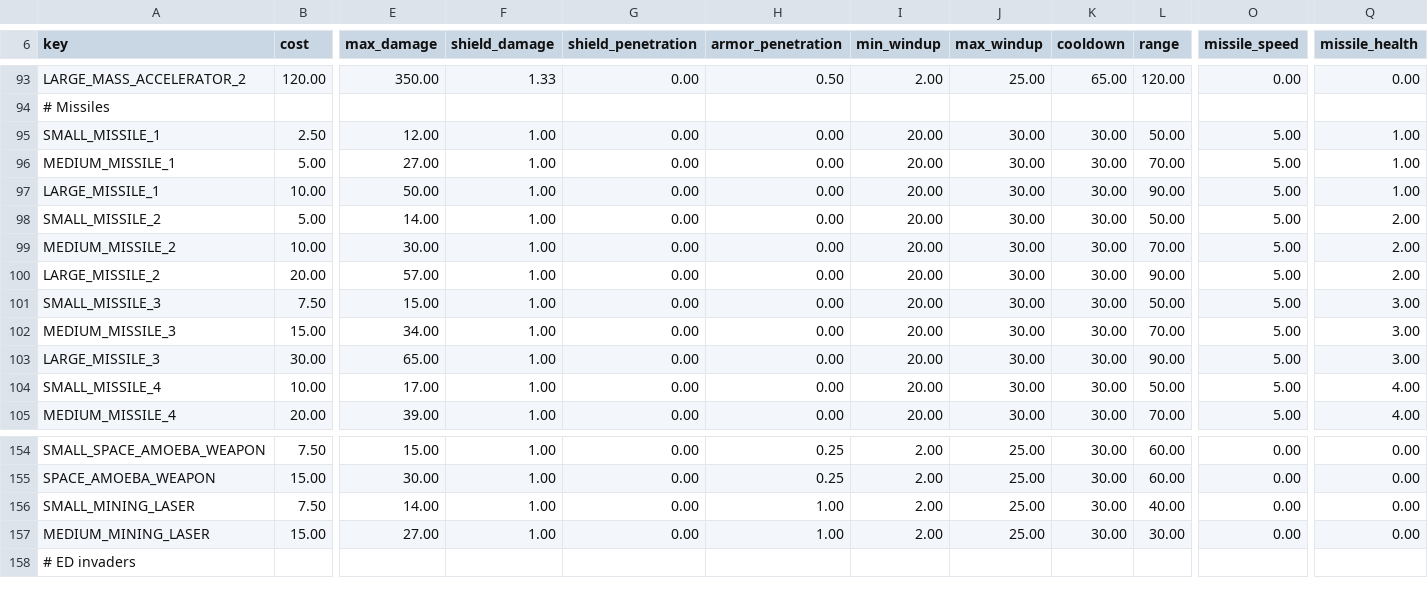
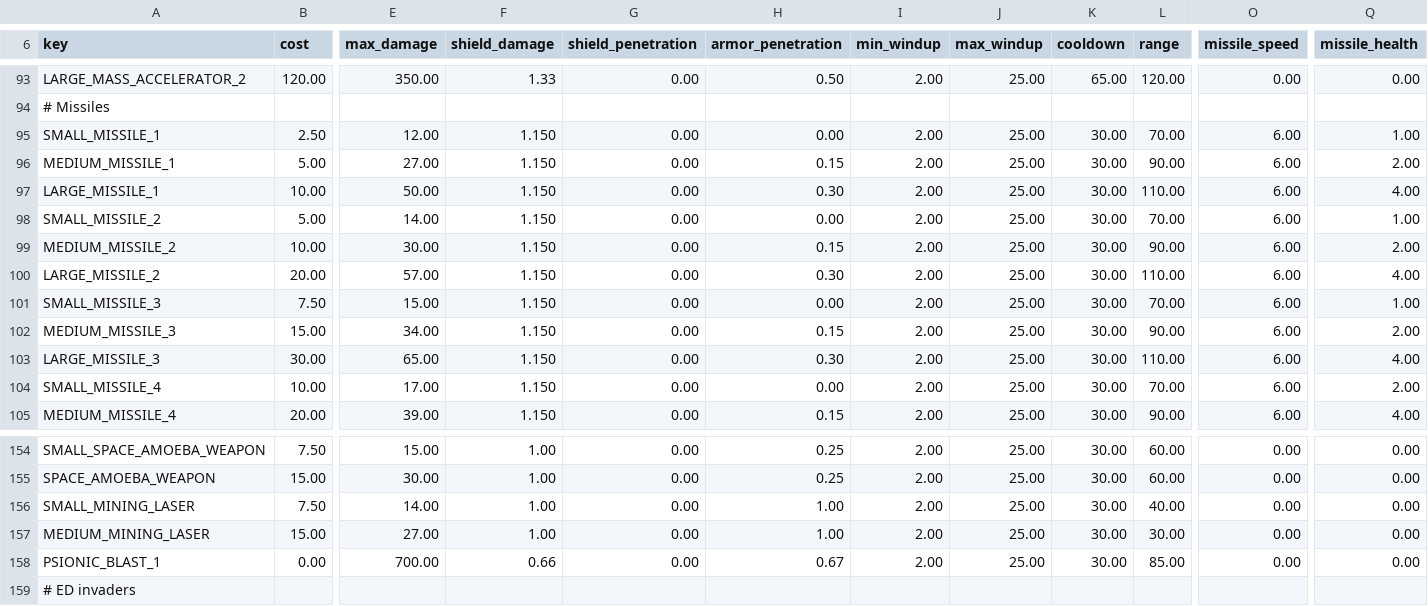
Before and after one commit to Joccaren/StellarisModvsPatchChanges, a CSV file: empires+/common/component_templates/weapon_components.csv, drawn as a sheet; only a part is shown, gaps mark what is left out; rows hold the shown columns only; the diff covers the shown part only; the diff names each change by its address in the sheet, - before the commit and + after, or states it on an @@ line.

```diff
--- a/empires+/common/component_templates/weapon_components.csv
+++ b/empires+/common/component_templates/weapon_components.csv
-F95:F105 (shield_damage): 1.00
+F95:F105 (shield_damage): 1.150
-I95:I105 (min_windup): 20.00
+I95:I105 (min_windup): 2.00
-J95:J105 (max_windup): 30.00
+J95:J105 (max_windup): 25.00
-L95 (range): 50.00
+L95 (range): 70.00
-O95:O105 (missile_speed): 5.00
+O95:O105 (missile_speed): 6.00
-H96 (armor_penetration): 0.00
+H96 (armor_penetration): 0.15
-L96 (range): 70.00
+L96 (range): 90.00
-Q96 (missile_health): 1.00
+Q96 (missile_health): 2.00
-H97 (armor_penetration): 0.00
+H97 (armor_penetration): 0.30
-L97 (range): 90.00
+L97 (range): 110.00
-Q97 (missile_health): 1.00
+Q97 (missile_health): 4.00
-L98 (range): 50.00
+L98 (range): 70.00
-Q98 (missile_health): 2.00
+Q98 (missile_health): 1.00
-H99 (armor_penetration): 0.00
+H99 (armor_penetration): 0.15
-L99 (range): 70.00
+L99 (range): 90.00
-H100 (armor_penetration): 0.00
+H100 (armor_penetration): 0.30
-L100 (range): 90.00
+L100 (range): 110.00
-Q100 (missile_health): 2.00
+Q100 (missile_health): 4.00
-L101 (range): 50.00
+L101 (range): 70.00
-Q101 (missile_health): 3.00
+Q101 (missile_health): 1.00
-H102 (armor_penetration): 0.00
+H102 (armor_penetration): 0.15
-L102 (range): 70.00
+L102 (range): 90.00
-Q102 (missile_health): 3.00
+Q102 (missile_health): 2.00
-H103 (armor_penetration): 0.00
+H103 (armor_penetration): 0.30
-L103 (range): 90.00
+L103 (range): 110.00
-Q103 (missile_health): 3.00
+Q103 (missile_health): 4.00
-L104 (range): 50.00
+L104 (range): 70.00
-Q104 (missile_health): 4.00
+Q104 (missile_health): 2.00
-H105 (armor_penetration): 0.00
+H105 (armor_penetration): 0.15
-L105 (range): 70.00
+L105 (range): 90.00
+row 158: PSIONIC_BLAST_1 | 0.00 | 700.00 | 0.66 | 0.00 | 0.67 | 2.00 | 25.00 | 30.00 | 85.00 | 0.00 | 0.00
```
Also changed, not shown: 64 edited cells elsewhere in this file, 40 other files.
